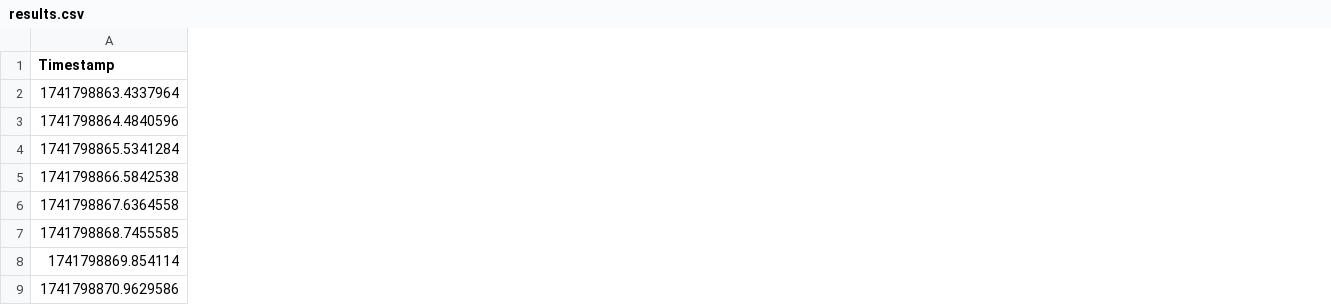
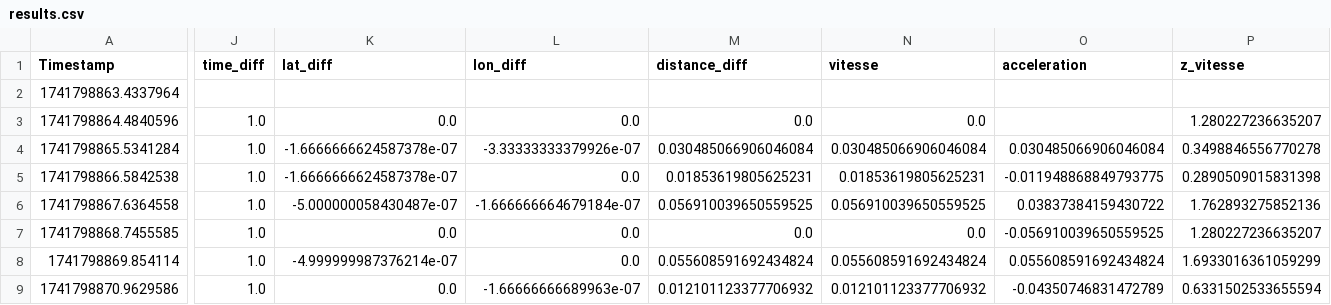
Before and after one commit to nathansourdrille/pi-itenerary, a CSV file: traitements/immobile1/results.csv, drawn as a sheet; only a part is shown, gaps mark what is left out; the diff covers the shown part only; the diff names each change by its address in the sheet, - before the commit and + after, or states it on an @@ line.

Commit message:
Calcul vitesse + accélération + identification valeurs aberrantes

```diff
--- a/traitements/immobile1/results.csv
+++ b/traitements/immobile1/results.csv
+column J (time_diff), rows 3-9: all 1.0
+column K (lat_diff), rows 3-9: 0.0 | -1.6666666624587378e-07 | -1.6666666624587378e-07 | -5.000000058430487e-07 | 0.0 | -4.999999987376214e-07 | 0.0
+column L (lon_diff), rows 3-9: 0.0 | -3.33333333379926e-07 | 0.0 | -1.666666664679184e-07 | 0.0 | 0.0 | -1.66666666689963e-07
+column M (distance_diff), rows 3-9: 0.0 | 0.030485066906046084 | 0.01853619805625231 | 0.056910039650559525 | 0.0 | 0.055608591692434824 | 0.012101123377706932
+column N (vitesse), rows 3-9: 0.0 | 0.030485066906046084 | 0.01853619805625231 | 0.056910039650559525 | 0.0 | 0.055608591692434824 | 0.012101123377706932
+column O (acceleration), rows 4-9: 0.030485066906046084 | -0.011948868849793775 | 0.03837384159430722 | -0.056910039650559525 | 0.055608591692434824 | -0.04350746831472789
+column P (z_vitesse), rows 3-9: 1.280227236635207 | 0.3498846556770278 | 0.2890509015831398 | 1.762893275852136 | 1.280227236635207 | 1.6933016361059299 | 0.6331502533655594
```
Also changed, not shown: 4 added columns elsewhere in this file, 9 other files.
